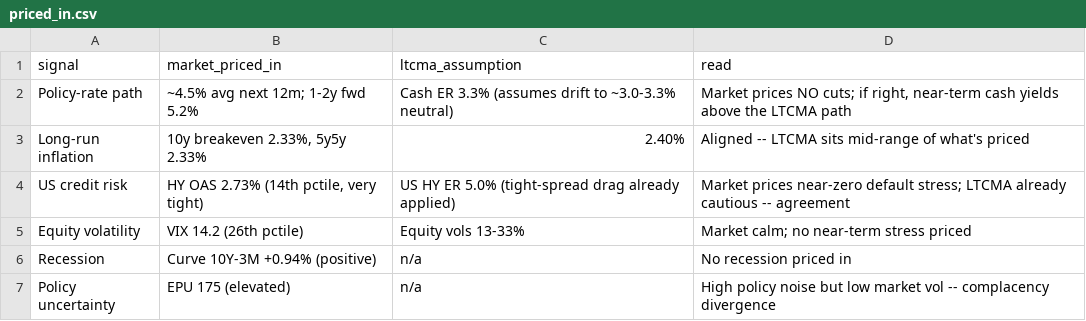
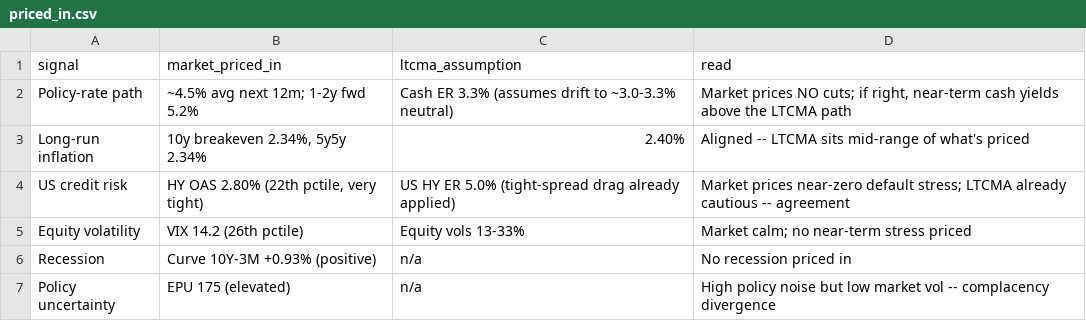
Before and after one commit to DuiArte/ltcma, a CSV file: data/priced_in.csv, drawn as a sheet.

```diff
--- a/data/priced_in.csv
+++ b/data/priced_in.csv
@@ -2,6 +2,6 @@ signal,market_priced_in,ltcma_assumption,read
 Policy-rate path,~4.5% avg next 12m; 1-2y fwd 5.2%,Cash ER 3.3% (assumes drift to ~3.0-3.3% neutral),"Market prices NO cuts; if right, near-term cash yields above the LTCMA path"
-Long-run inflation,"10y breakeven 2.33%, 5y5y 2.33%",2.40%,Aligned -- LTCMA sits mid-range of what's priced
-US credit risk,"HY OAS 2.73% (14th pctile, very tight)",US HY ER 5.0% (tight-spread drag already applied),Market prices near-zero default stress; LTCMA already cautious -- agreement
+Long-run inflation,"10y breakeven 2.34%, 5y5y 2.34%",2.40%,Aligned -- LTCMA sits mid-range of what's priced
+US credit risk,"HY OAS 2.80% (22th pctile, very tight)",US HY ER 5.0% (tight-spread drag already applied),Market prices near-zero default stress; LTCMA already cautious -- agreement
 Equity volatility,VIX 14.2 (26th pctile),Equity vols 13-33%,Market calm; no near-term stress priced
-Recession,Curve 10Y-3M +0.94% (positive),n/a,No recession priced in
+Recession,Curve 10Y-3M +0.93% (positive),n/a,No recession priced in
 Policy uncertainty,EPU 175 (elevated),n/a,High policy noise but low market vol -- complacency divergence
```
Also changed, not shown: data/ember_papertrack.csv, 20 other files.
